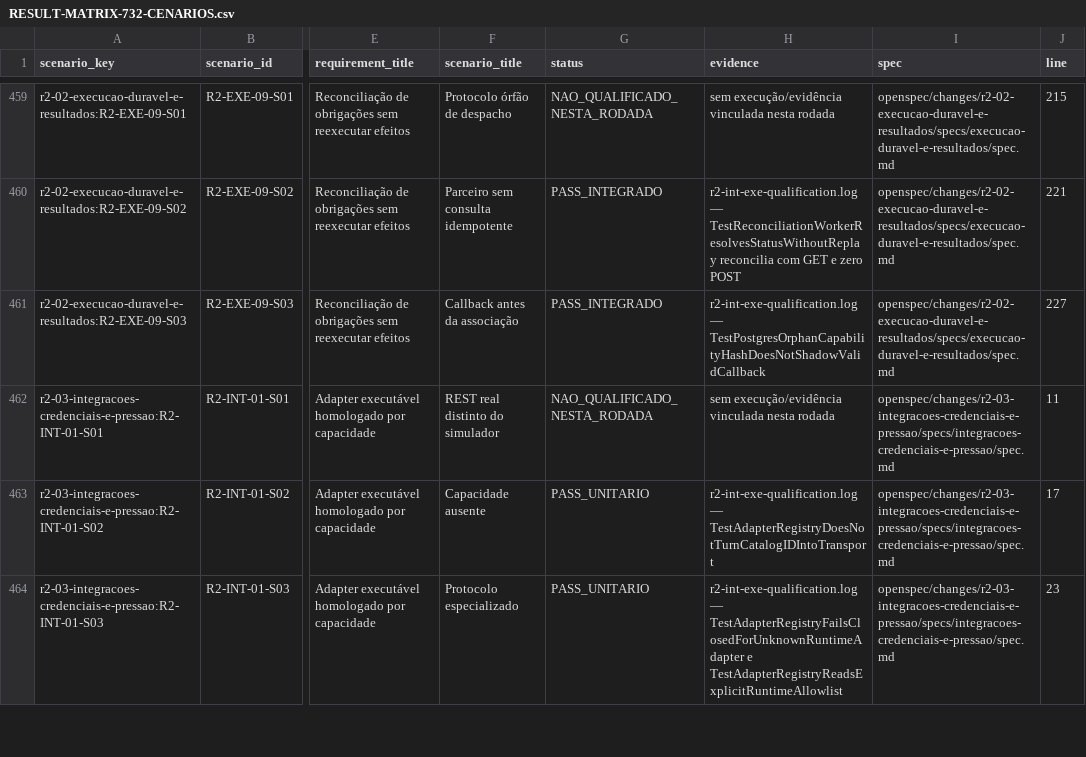
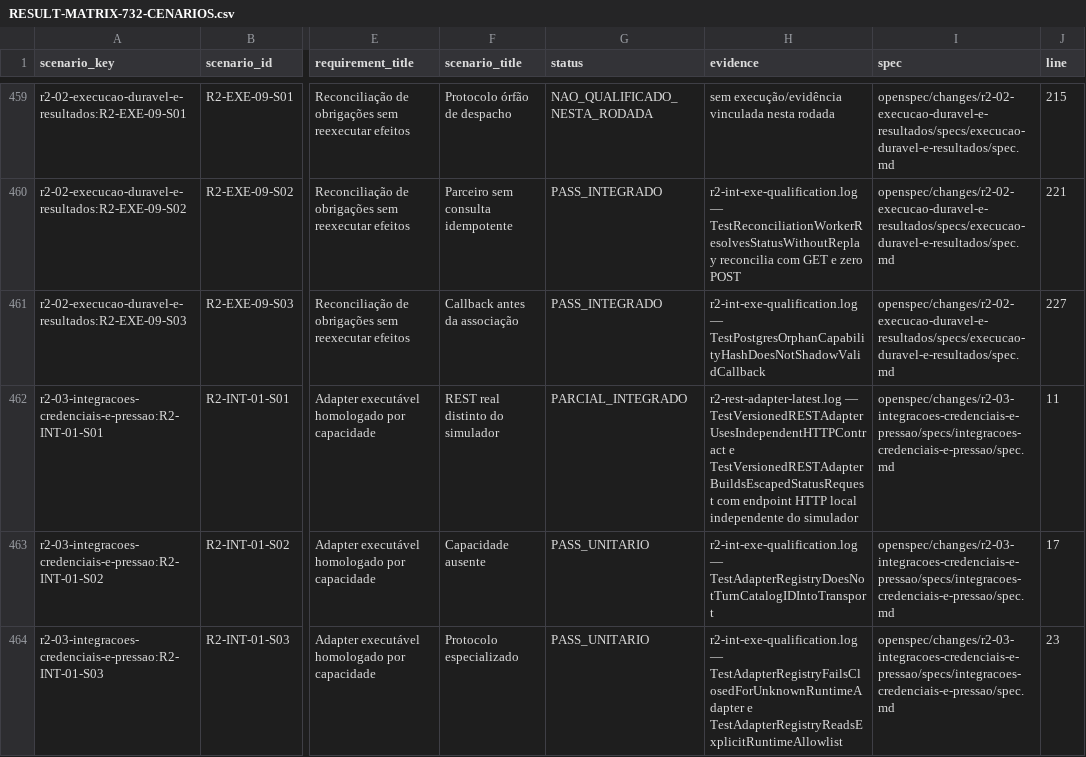
Before and after one commit to leandroclf/ai-hub, a CSV file: docs/reviews/2026-09-09-r4/implementation/RESULT-MATRIX-732-CENARIOS.csv, drawn as a sheet; only a part is shown, gaps mark what is left out; the diff covers the shown part only; the diff names each change by its address in the sheet, - before the commit and + after, or states it on an @@ line.

```diff
--- a/docs/reviews/2026-09-09-r4/implementation/RESULT-MATRIX-732-CENARIOS.csv
+++ b/docs/reviews/2026-09-09-r4/implementation/RESULT-MATRIX-732-CENARIOS.csv
-G462 (status): NAO_QUALIFICADO_NESTA_RODADA
+G462 (status): PARCIAL_INTEGRADO
-H462 (evidence): sem execução/evidência vinculada nesta rodada
+H462 (evidence): r2-rest-adapter-latest.log — TestVersionedRESTAdapterUsesIndependentHTTPContract e TestVersionedRESTAdapterBuildsEscapedStatusRequest com endpoint HTTP local independente do simulador
```
Also changed, not shown: 3 edited cells elsewhere in this file, docs/reviews/2026-09-09-r4/implementation/REQUIREMENTS_STATUS.csv, docs/reviews/2026-09-09-r4/implementation/SCENARIO_RESULTS.csv, 12 other files.
